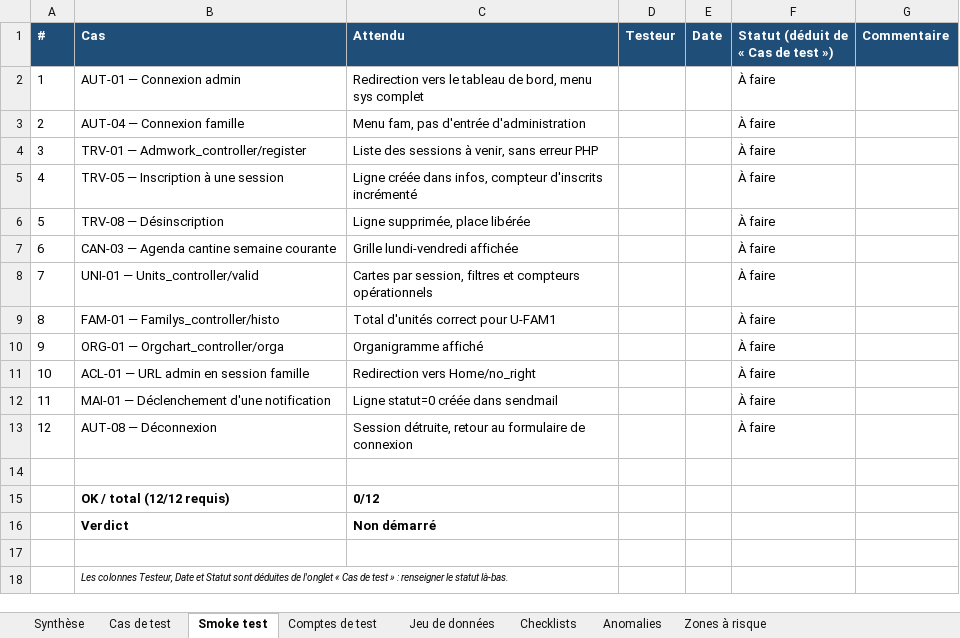
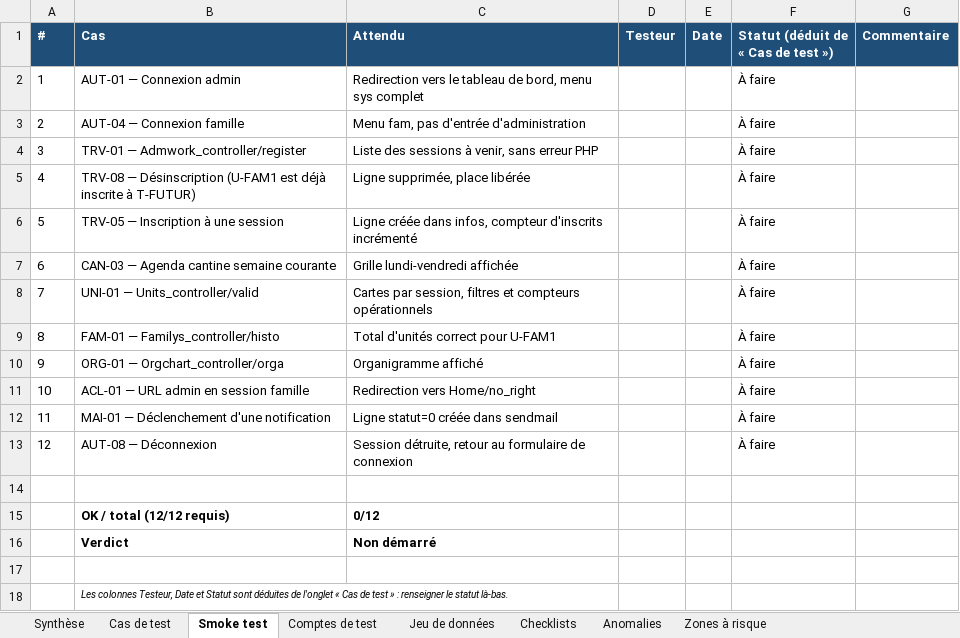
Before and after one commit to tmilefr/site_travaux, an Excel workbook: plan_tests_site_travaux.xlsx, sheet Smoke test, drawn as a sheet; values as stored, in another font and other column widths than the file's, no borders; conditional formats not drawn; the diff names each change by its address in the sheet, - before the commit and + after, or states it on an @@ line.

```diff
--- a/plan_tests_site_travaux.xlsx (sheet Smoke test)
+++ b/plan_tests_site_travaux.xlsx (sheet Smoke test)
-B5 (Cas): TRV-05 — Inscription à une session
+B5 (Cas): TRV-08 — Désinscription (U-FAM1 est déjà inscrite à T-FUTUR)
-C5 (Attendu): Ligne créée dans infos, compteur d'inscrits incrémenté
+C5 (Attendu): Ligne supprimée, place libérée
-B6 (Cas): TRV-08 — Désinscription
+B6 (Cas): TRV-05 — Inscription à une session
-C6 (Attendu): Ligne supprimée, place libérée
+C6 (Attendu): Ligne créée dans infos, compteur d'inscrits incrémenté
```
Also changed, not shown: sheet Comptes de test, sheet Cas de test, sheet Checklists, sheet Jeu de données, 4 other files.
